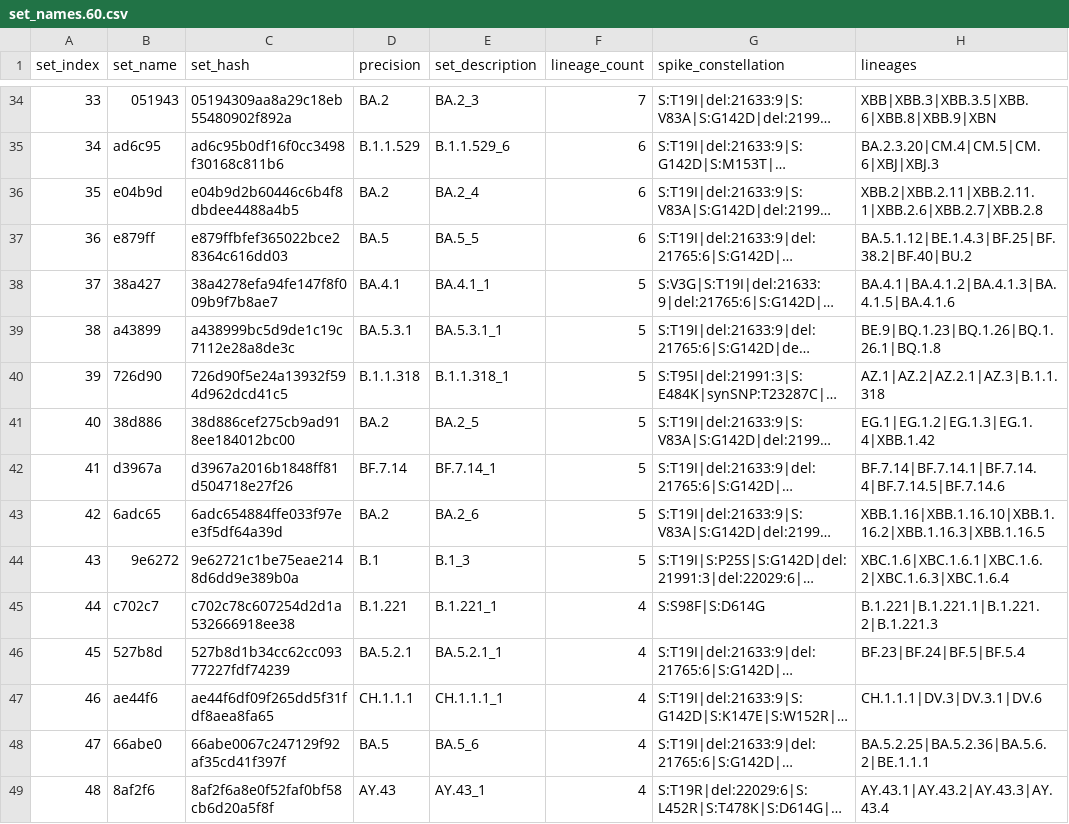
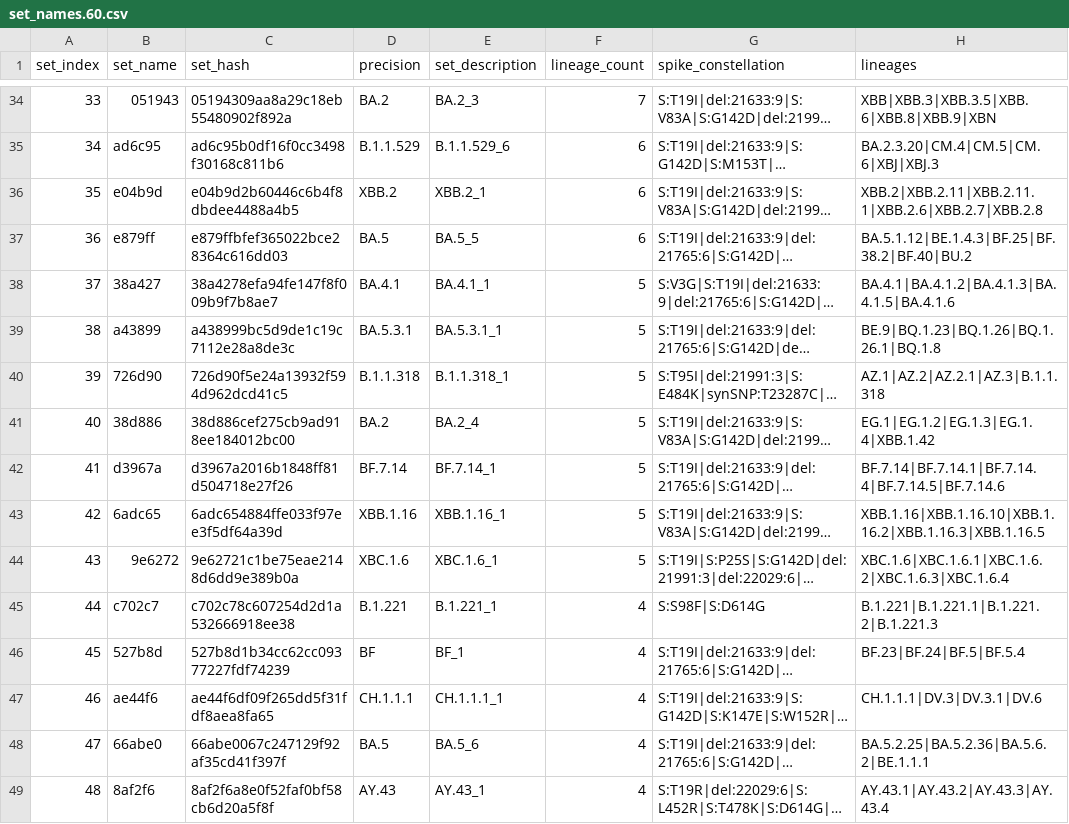
Before and after one commit to cov-lineages/hedgehog, a CSV file: hedgehog/data/set_names.60.csv, drawn as a sheet; only a part is shown, gaps mark what is left out; long unchanged cells end in …; the diff covers the shown part only; the diff names each change by its address in the sheet, - before the commit and + after, or states it on an @@ line.

Commit message:
updating mrca code for set names

```diff
--- a/hedgehog/data/set_names.60.csv
+++ b/hedgehog/data/set_names.60.csv
-D36 (precision): BA.2
+D36 (precision): XBB.2
-E36 (set_description): BA.2_4
+E36 (set_description): XBB.2_1
-E41 (set_description): BA.2_5
+E41 (set_description): BA.2_4
-D43 (precision): BA.2
+D43 (precision): XBB.1.16
-E43 (set_description): BA.2_6
+E43 (set_description): XBB.1.16_1
-D44 (precision): B.1
+D44 (precision): XBC.1.6
-E44 (set_description): B.1_3
+E44 (set_description): XBC.1.6_1
-D46 (precision): BA.5.2.1
+D46 (precision): BF
-E46 (set_description): BA.5.2.1_1
+E46 (set_description): BF_1
```
Also changed, not shown: 67 edited cells elsewhere in this file, 1 other file.
